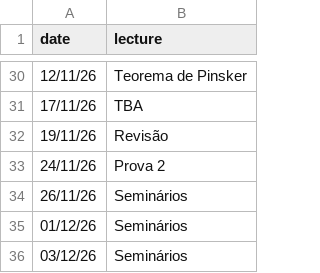
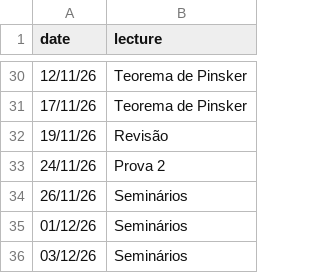
Before and after one commit to rbstern/site, a CSV file: content/courses/nao_parametrica/syllabus/calendar_nao_param.csv, drawn as a sheet; only a part is shown, gaps mark what is left out; the diff covers the shown part only.

```diff
--- a/content/courses/nao_parametrica/syllabus/calendar_nao_param.csv
+++ b/content/courses/nao_parametrica/syllabus/calendar_nao_param.csv
@@ -30,3 +30,3 @@ date,lecture
 12/11/26,Teorema de Pinsker
-17/11/26,TBA
+17/11/26,Teorema de Pinsker
 19/11/26,Revisão
```
Also changed, not shown: 18 edited cells elsewhere in this file, 10 other files.
